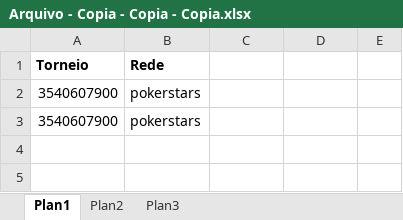
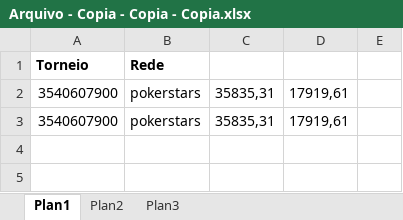
Before and after one commit to josueborges-source/OnlinePlayersRating, an Excel workbook: excel/Arquivo - Copia - Copia - Copia.xlsx, sheet Plan1, drawn as a sheet; only a part is shown; values as stored, in another font and other column widths than the file's, no borders; the diff names each change by its address in the sheet, - before the commit and + after, or states it on an @@ line.

```diff
--- a/excel/Arquivo - Copia - Copia - Copia.xlsx (sheet Plan1)
+++ b/excel/Arquivo - Copia - Copia - Copia.xlsx (sheet Plan1)
-C2:C3: (empty)
+C2:C3: 35835,31
-D2:D3: (empty)
+D2:D3: 17919,61
```
Also changed, not shown: 8 other files.
